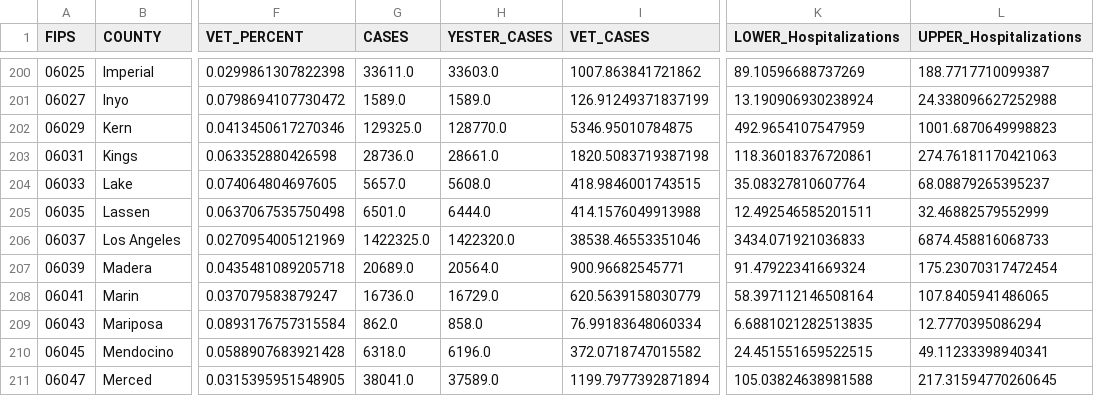
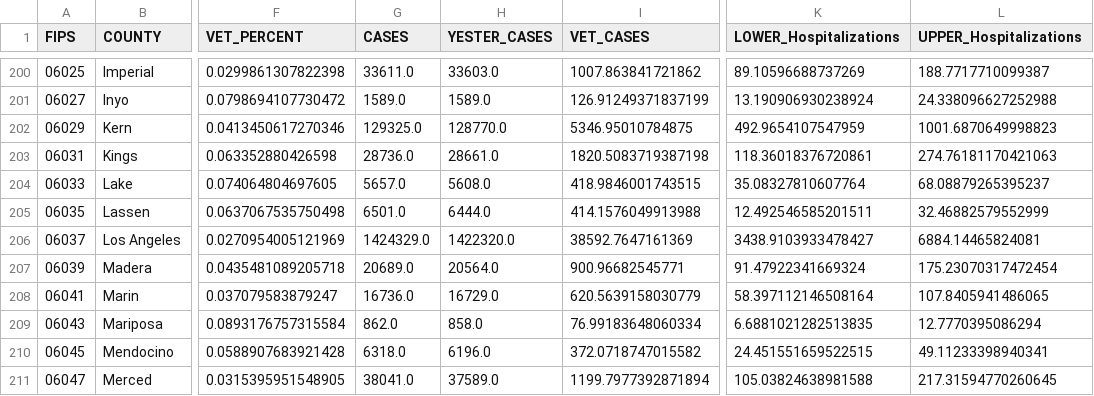
Before and after one commit to Codingfrfun/Covid-automation, a CSV file: CountyVACOVID.csv, drawn as a sheet; only a part is shown, gaps mark what is left out; the diff names each change by its address in the sheet, - before the commit and + after, or states it on an @@ line.

```diff
--- a/CountyVACOVID.csv
+++ b/CountyVACOVID.csv
-G206 (CASES): 1422325.0
+G206 (CASES): 1424329.0
-I206 (VET_CASES): 38538.46553351046
+I206 (VET_CASES): 38592.7647161369
-K206 (LOWER_Hospitalizations): 3434.071921036833
+K206 (LOWER_Hospitalizations): 3438.9103933478427
-L206 (UPPER_Hospitalizations): 6874.458816068733
+L206 (UPPER_Hospitalizations): 6884.14465824081
```
Also changed, not shown: CCTVAChart2.csv, VAChart.csv.
